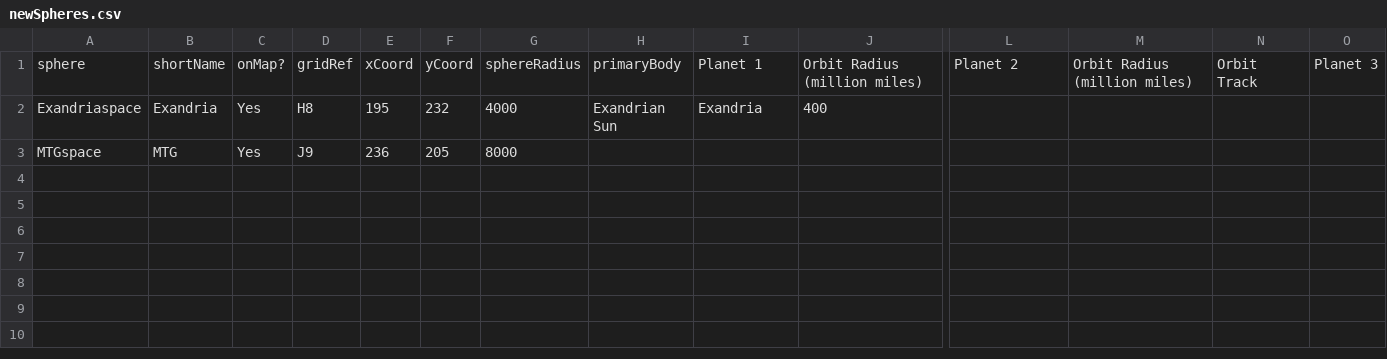
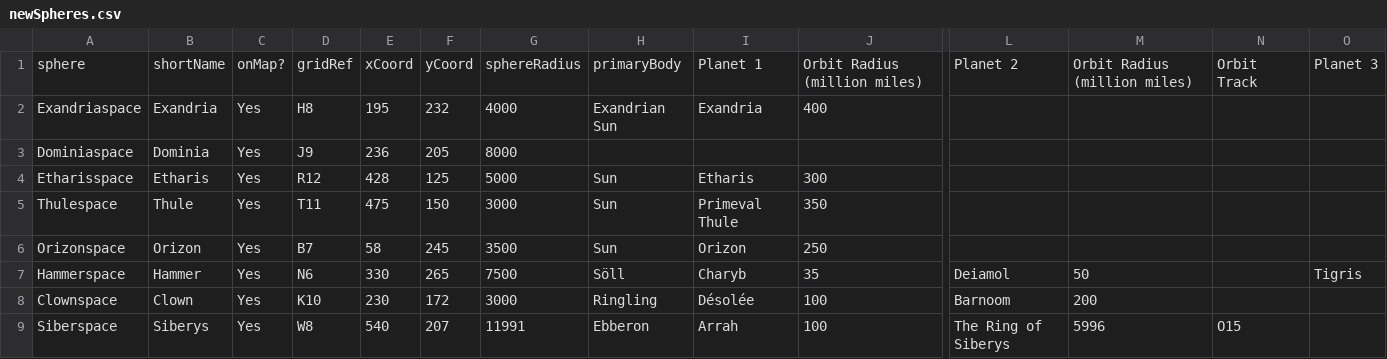
Before and after one commit to SKC12/nerik-map, a CSV file: src/data/newSpheres.csv, drawn as a sheet; only a part is shown, gaps mark what is left out; rows hold the shown columns only; the diff names each change by its address in the sheet, - before the commit and + after, or states it on an @@ line.

Commit message:
updated new spheres

```diff
--- a/src/data/newSpheres.csv
+++ b/src/data/newSpheres.csv
-A3: MTGspace
+A3: Dominiaspace
-B3: MTG
+B3: Dominia
+row 4: Etharisspace | Etharis | Yes | R12 | 428 | 125 | 5000 | Sun | Etharis | 300
+row 5: Thulespace | Thule | Yes | T11 | 475 | 150 | 3000 | Sun | Primeval Thule | 350
+row 6: Orizonspace | Orizon | Yes | B7 | 58 | 245 | 3500 | Sun | Orizon | 250
+row 7: Hammerspace | Hammer | Yes | N6 | 330 | 265 | 7500 | Söll | Charyb | 35 | Deiamol | 50 |  | Tigris
+row 8: Clownspace | Clown | Yes | K10 | 230 | 172 | 3000 | Ringling | Désolée | 100 | Barnoom | 200
+row 9: Siberspace | Siberys | Yes | W8 | 540 | 207 | 11991 | Ebberon | Arrah | 100 | The Ring of Siberys | 5996 | O15
```
Also changed, not shown: src/data/newFlows.csv, src/data/planets.csv, 3 other files.
